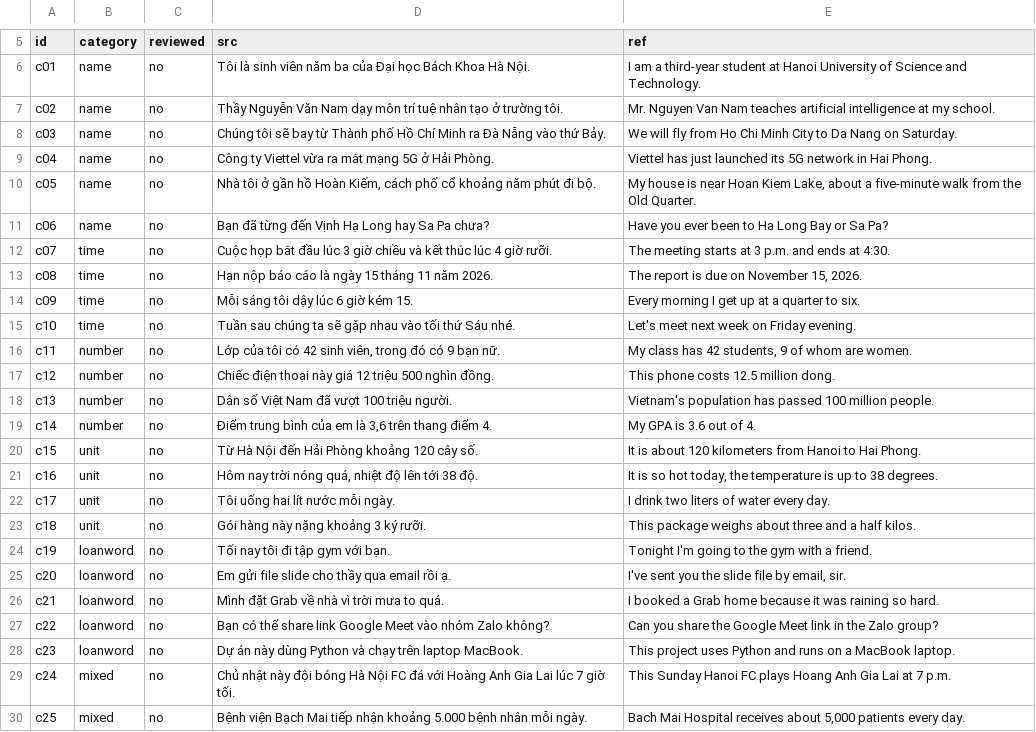
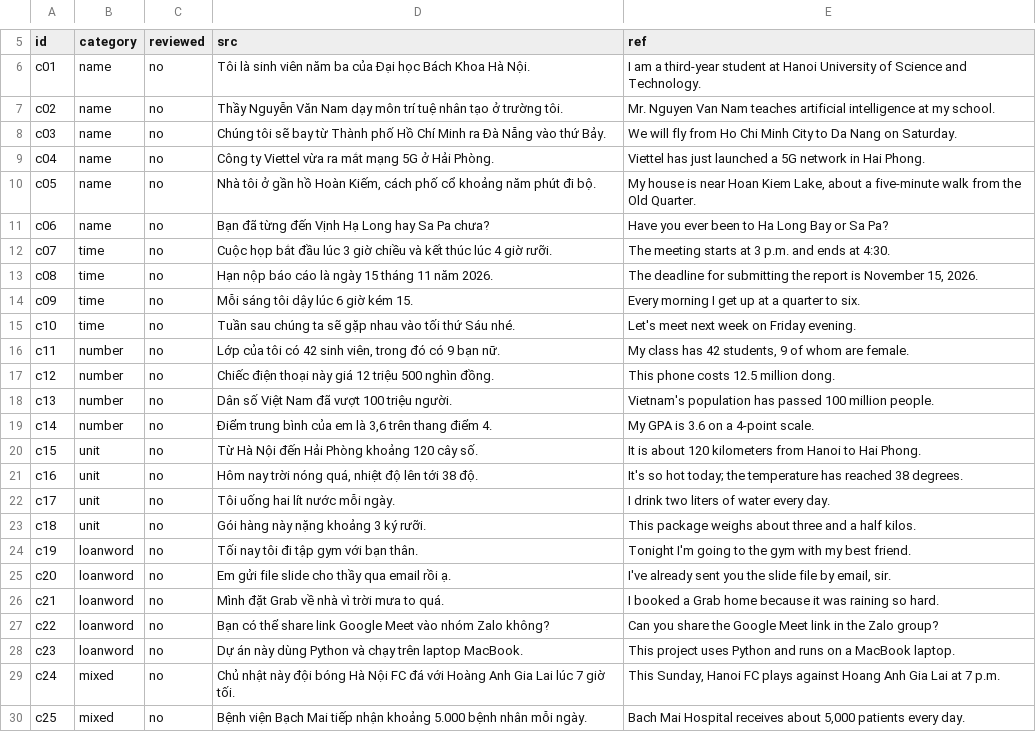
Before and after one commit to MasterCode12345/project2, a TSV file: eval/data/mt_custom_vi_en.tsv, drawn as a sheet; only a part is shown, gaps mark what is left out.

```diff
--- a/eval/data/mt_custom_vi_en.tsv
+++ b/eval/data/mt_custom_vi_en.tsv
@@ -8,3 +8,3 @@ c02	name	no	Thầy Nguyễn Văn Nam dạy môn trí tuệ nhân tạo ở trư
 c03	name	no	Chúng tôi sẽ bay từ Thành phố Hồ Chí Minh ra Đà Nẵng vào thứ Bảy.	We will fly from Ho Chi Minh City to Da Nang on Saturday.
-c04	name	no	Công ty Viettel vừa ra mắt mạng 5G ở Hải Phòng.	Viettel has just launched its 5G network in Hai Phong.
+c04	name	no	Công ty Viettel vừa ra mắt mạng 5G ở Hải Phòng.	Viettel has just launched a 5G network in Hai Phong.
 c05	name	no	Nhà tôi ở gần hồ Hoàn Kiếm, cách phố cổ khoảng năm phút đi bộ.	My house is near Hoan Kiem Lake, about a five-minute walk from the Old Quarter.
@@ -12,15 +12,15 @@ c06	name	no	Bạn đã từng đến Vịnh Hạ Long hay Sa Pa chưa?	Have you
 c07	time	no	Cuộc họp bắt đầu lúc 3 giờ chiều và kết thúc lúc 4 giờ rưỡi.	The meeting starts at 3 p.m. and ends at 4:30.
-c08	time	no	Hạn nộp báo cáo là ngày 15 tháng 11 năm 2026.	The report is due on November 15, 2026.
+c08	time	no	Hạn nộp báo cáo là ngày 15 tháng 11 năm 2026.	The deadline for submitting the report is November 15, 2026.
 c09	time	no	Mỗi sáng tôi dậy lúc 6 giờ kém 15.	Every morning I get up at a quarter to six.
 c10	time	no	Tuần sau chúng ta sẽ gặp nhau vào tối thứ Sáu nhé.	Let's meet next week on Friday evening.
-c11	number	no	Lớp của tôi có 42 sinh viên, trong đó có 9 bạn nữ.	My class has 42 students, 9 of whom are women.
+c11	number	no	Lớp của tôi có 42 sinh viên, trong đó có 9 bạn nữ.	My class has 42 students, 9 of whom are female.
 c12	number	no	Chiếc điện thoại này giá 12 triệu 500 nghìn đồng.	This phone costs 12.5 million dong.
 c13	number	no	Dân số Việt Nam đã vượt 100 triệu người.	Vietnam's population has passed 100 million people.
-c14	number	no	Điểm trung bình của em là 3,6 trên thang điểm 4.	My GPA is 3.6 out of 4.
+c14	number	no	Điểm trung bình của em là 3,6 trên thang điểm 4.	My GPA is 3.6 on a 4-point scale.
 c15	unit	no	Từ Hà Nội đến Hải Phòng khoảng 120 cây số.	It is about 120 kilometers from Hanoi to Hai Phong.
-c16	unit	no	Hôm nay trời nóng quá, nhiệt độ lên tới 38 độ.	It is so hot today, the temperature is up to 38 degrees.
+c16	unit	no	Hôm nay trời nóng quá, nhiệt độ lên tới 38 độ.	It's so hot today; the temperature has reached 38 degrees.
 c17	unit	no	Tôi uống hai lít nước mỗi ngày.	I drink two liters of water every day.
 c18	unit	no	Gói hàng này nặng khoảng 3 ký rưỡi.	This package weighs about three and a half kilos.
-c19	loanword	no	Tối nay tôi đi tập gym với bạn.	Tonight I'm going to the gym with a friend.
-c20	loanword	no	Em gửi file slide cho thầy qua email rồi ạ.	I've sent you the slide file by email, sir.
+c19	loanword	no	Tối nay tôi đi tập gym với bạn thân.	Tonight I'm going to the gym with my best friend.
+c20	loanword	no	Em gửi file slide cho thầy qua email rồi ạ.	I've already sent you the slide file by email, sir.
 c21	loanword	no	Mình đặt Grab về nhà vì trời mưa to quá.	I booked a Grab home because it was raining so hard.
@@ -28,3 +28,3 @@ c22	loanword	no	Bạn có thể share link Google Meet vào nhóm Zalo không?	C
 c23	loanword	no	Dự án này dùng Python và chạy trên laptop MacBook.	This project uses Python and runs on a MacBook laptop.
-c24	mixed	no	Chủ nhật này đội bóng Hà Nội FC đá với Hoàng Anh Gia Lai lúc 7 giờ tối.	This Sunday Hanoi FC plays Hoang Anh Gia Lai at 7 p.m.
+c24	mixed	no	Chủ nhật này đội bóng Hà Nội FC đá với Hoàng Anh Gia Lai lúc 7 giờ tối.	This Sunday, Hanoi FC plays against Hoang Anh Gia Lai at 7 p.m.
 c25	mixed	no	Bệnh viện Bạch Mai tiếp nhận khoảng 5.000 bệnh nhân mỗi ngày.	Bach Mai Hospital receives about 5,000 patients every day.
```
Also changed, not shown: 7 other files.
